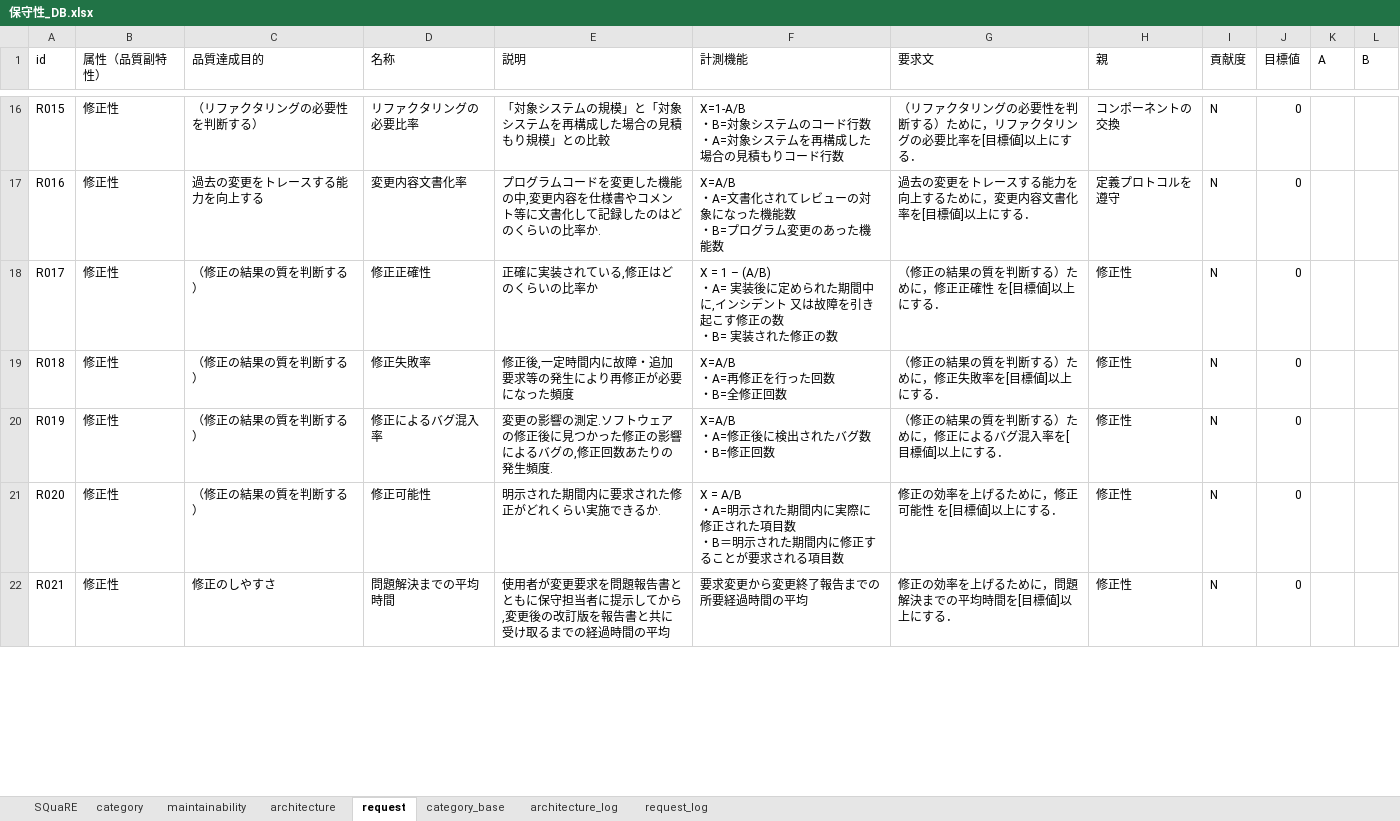
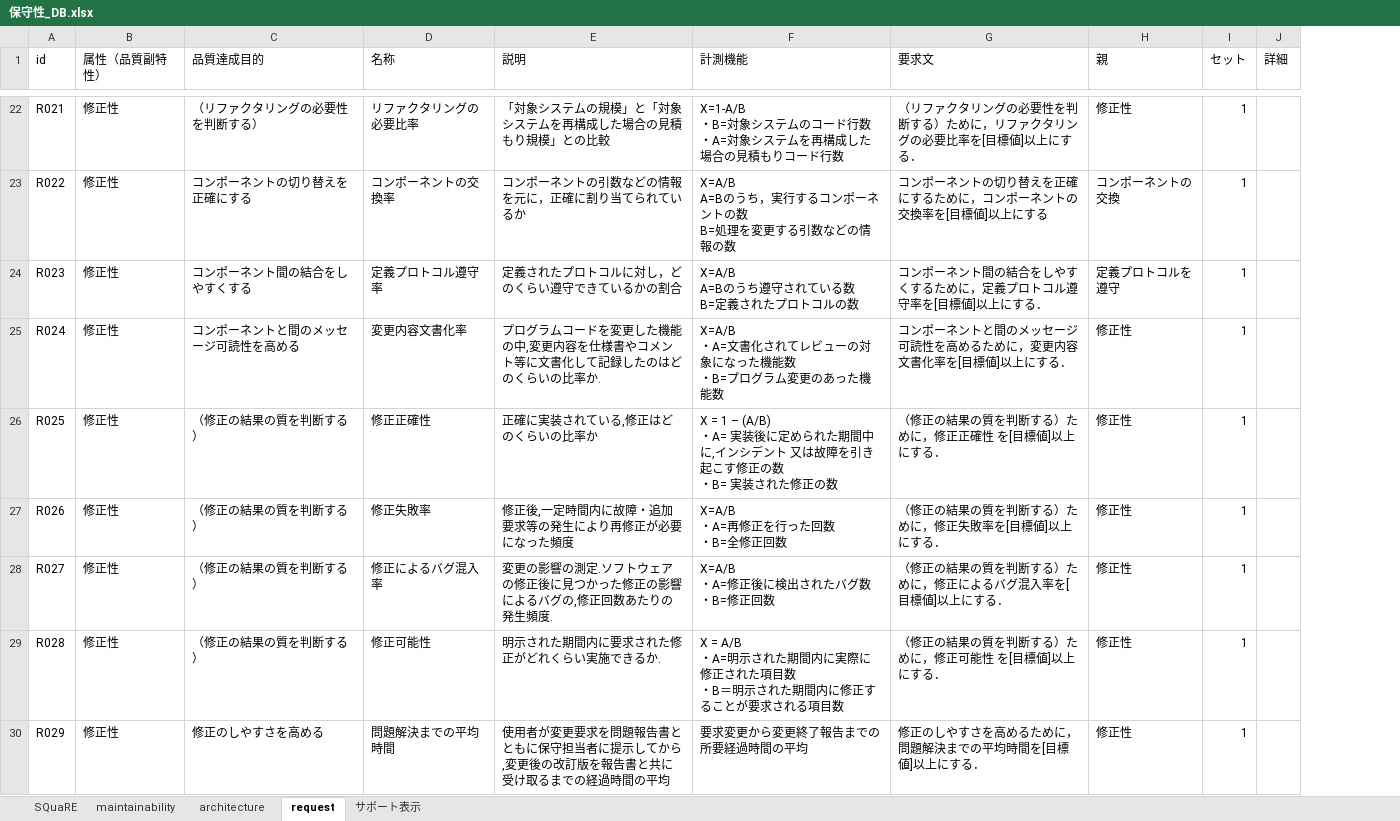
Before and after one commit to takuuo2/agile_dev, an Excel workbook: 保守性_DB.xlsx, sheet request, drawn as a sheet; only a part is shown, gaps mark what is left out; values as stored, in another font and other column widths than the file's, no cell formats; removed rows and columns are numbered as before the commit, all else as after; ↵ is a line break in a cell; the diff covers the shown part only; the diff names each change by its address in the sheet, - before the commit and + after, or states it on an @@ line.

```diff
--- a/保守性_DB.xlsx (sheet request)
+++ b/保守性_DB.xlsx (sheet request)
-sheet tab: category_base
+sheet tab: サポート表示
-sheet tab: category
-sheet tab: architecture_log
-sheet tab: request_log
-column I (貢献度), rows 16-22: all N
-column J (目標値), rows 16-22: all 0
-column K (A), empty
-column L (B), empty
+column I (セット), row 22: 1; rows 25-30: all 1
+column J (詳細), empty
-A22 (id): R015
+A22 (id): R021
-H22 (親): コンポーネントの交換
+H22 (親): 修正性
+row 23: R022 | 修正性 | コンポーネントの切り替えを正確にする | コンポーネントの交換率 | コンポーネントの引数などの情報を元に，正確に割り当てられているか | X=A/B ↵ A=Bのうち，実行するコンポーネントの数 ↵ B=処理を変更する引数などの情報の数 | コンポーネントの切り替えを正確にするために，コンポーネントの交換率を[目標値]以上にする | コンポーネントの交換 | 1
+row 24: R023 | 修正性 | コンポーネント間の結合をしやすくする | 定義プロトコル遵守率 | 定義されたプロトコルに対し，どのくらい遵守できているかの割合 | X=A/B ↵ A=Bのうち遵守されている数 ↵ B=定義されたプロトコルの数 | コンポーネント間の結合をしやすくするために，定義プロトコル遵守率を[目標値]以上にする． | 定義プロトコルを遵守 | 1
-A25 (id): R016
+A25 (id): R024
-C25 (品質達成目的): 過去の変更をトレースする能力を向上する
+C25 (品質達成目的): コンポーネントと間のメッセージ可読性を高める
-G25 (要求文): 過去の変更をトレースする能力を向上するために，変更内容文書化率を[目標値]以上にする．
+G25 (要求文): コンポーネントと間のメッセージ可読性を高めるために，変更内容文書化率を[目標値]以上にする．
-H25 (親): 定義プロトコルを遵守
+H25 (親): 修正性
-A26 (id): R017
+A26 (id): R025
-A27 (id): R018
+A27 (id): R026
-A28 (id): R019
+A28 (id): R027
-A29 (id): R020
+A29 (id): R028
-G29 (要求文): 修正の効率を上げるために，修正可能性 を[目標値]以上にする．
+G29 (要求文): （修正の結果の質を判断する）ために，修正可能性 を[目標値]以上にする．
-A30 (id): R021
+A30 (id): R029
-C30 (品質達成目的): 修正のしやすさ
+C30 (品質達成目的): 修正のしやすさを高める
-G30 (要求文): 修正の効率を上げるために，問題解決までの平均時間を[目標値]以上にする．
+G30 (要求文): 修正のしやすさを高めるために，問題解決までの平均時間を[目標値]以上にする．
```
Also changed, not shown: 7 added rows and 39 edited cells elsewhere in this sheet, sheet サポート表示, sheet architecture, sheet maintainability, cell formats, 10 other files.
